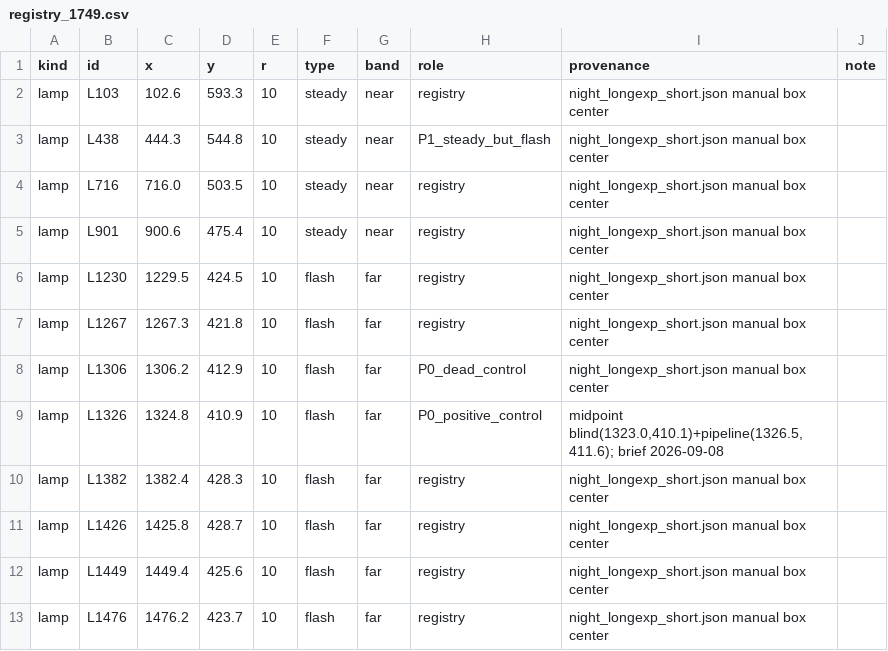
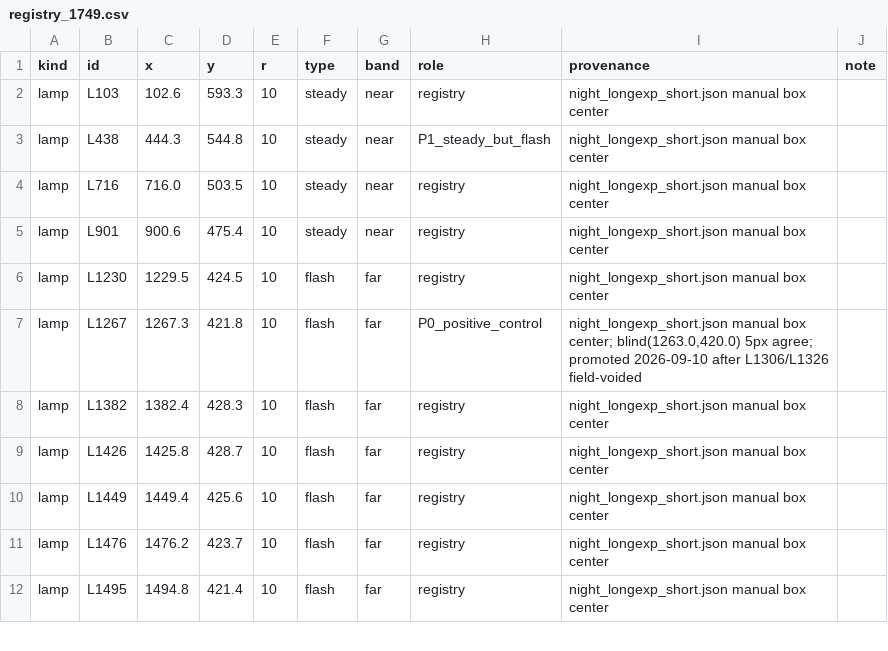
Before and after one commit to pzq123456/BarriGuard, a CSV file: night_lamp/configs/registry_1749.csv, drawn as a sheet; only a part is shown; the shorter side is filled out with more unchanged rows.

```diff
--- a/night_lamp/configs/registry_1749.csv
+++ b/night_lamp/configs/registry_1749.csv
@@ -6,5 +6,3 @@ lamp,L901,900.6,475.4,10,steady,near,registry,night_longexp_short.json manual bo
 lamp,L1230,1229.5,424.5,10,flash,far,registry,night_longexp_short.json manual box center,
-lamp,L1267,1267.3,421.8,10,flash,far,registry,night_longexp_short.json manual box center,
-lamp,L1306,1306.2,412.9,10,flash,far,P0_dead_control,night_longexp_short.json manual box center,
-lamp,L1326,1324.8,410.9,10,flash,far,P0_positive_control,"midpoint blind(1323.0,410.1)+pipeline(1326.5,411.6); brief 2026-09-08",
+lamp,L1267,1267.3,421.8,10,flash,far,P0_positive_control,"night_longexp_short.json manual box center; blind(1263.0,420.0) 5px agree; promoted 2026-09-10 after L1306/L1326 field-voided",
 lamp,L1382,1382.4,428.3,10,flash,far,registry,night_longexp_short.json manual box center,
```
Also changed, not shown: 23 other files.
